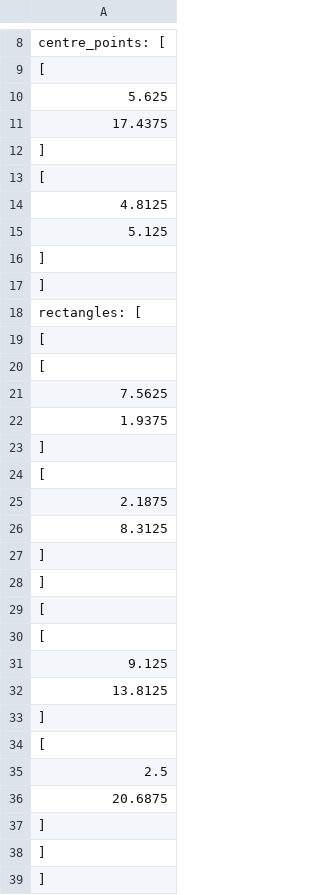
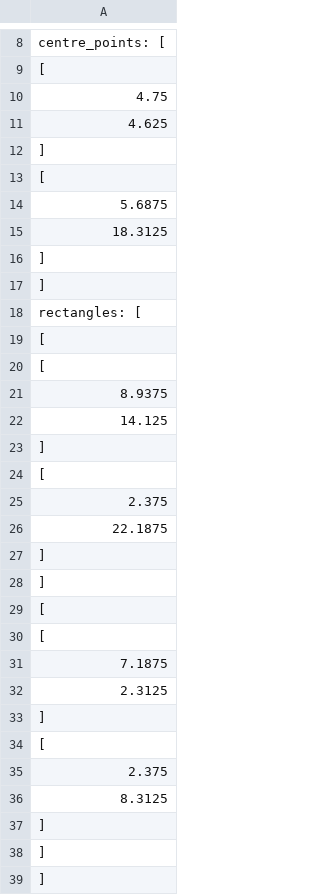
Before and after one commit to PUTvision/thermo-presence, a CSV file: data_processing/data_labeling/labeling_output/31_03_21__318__3or4_people--1--008__11_52_59.csv, drawn as a sheet; only a part is shown, gaps mark what is left out; the diff covers the shown part only.

Commit message:
Data labeling tool - minor refactorization

```diff
--- a/data_processing/data_labeling/labeling_output/31_03_21__318__3or4_people--1--008__11_52_59.csv
+++ b/data_processing/data_labeling/labeling_output/31_03_21__318__3or4_people--1--008__11_52_59.csv
@@ -9,8 +9,8 @@
         [
-          5.625,
-          17.4375
+          4.75,
+          4.625
         ],
         [
-          4.8125,
-          5.125
+          5.6875,
+          18.3125
         ]
@@ -20,8 +20,8 @@
           [
-            7.5625,
-            1.9375
+            8.9375,
+            14.125
           ],
           [
-            2.1875,
-            8.3125
+            2.375,
+            22.1875
           ]
@@ -30,8 +30,8 @@
           [
-            9.125,
-            13.8125
+            7.1875,
+            2.3125
           ],
           [
-            2.5,
-            20.6875
+            2.375,
+            8.3125
           ]
```
Also changed, not shown: 18 added rows, 2 removed rows and 2 edited cells elsewhere in this file, 7 other files.
